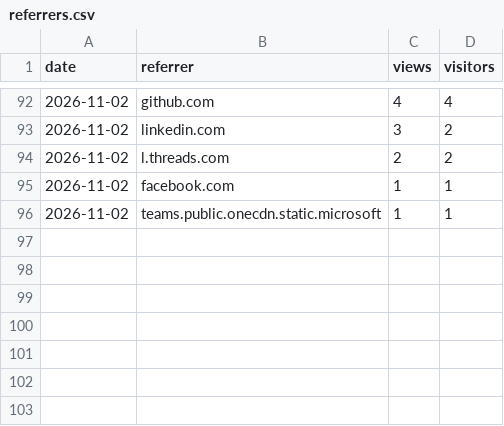
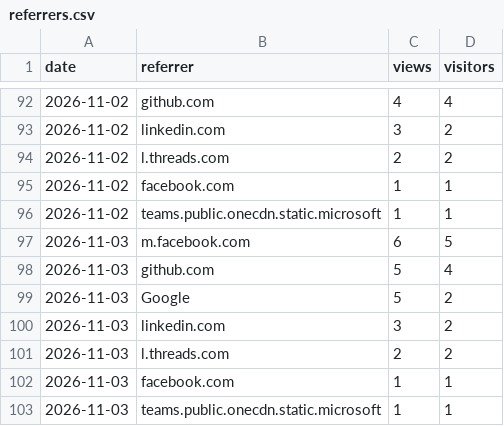
Before and after one commit to ArtemkaGoldMan/ContextSwitcher, a CSV file: referrers.csv, drawn as a sheet; only a part is shown, gaps mark what is left out.

```diff
--- a/referrers.csv
+++ b/referrers.csv
@@ -96 +96,8 @@ date,referrer,views,visitors
 2026-11-02,teams.public.onecdn.static.microsoft,1,1
+2026-11-03,m.facebook.com,6,5
+2026-11-03,github.com,5,4
+2026-11-03,Google,5,2
+2026-11-03,linkedin.com,3,2
+2026-11-03,l.threads.com,2,2
+2026-11-03,facebook.com,1,1
+2026-11-03,teams.public.onecdn.static.microsoft,1,1
```
Also changed, not shown: clones.csv, downloads.csv, 4 other files.
